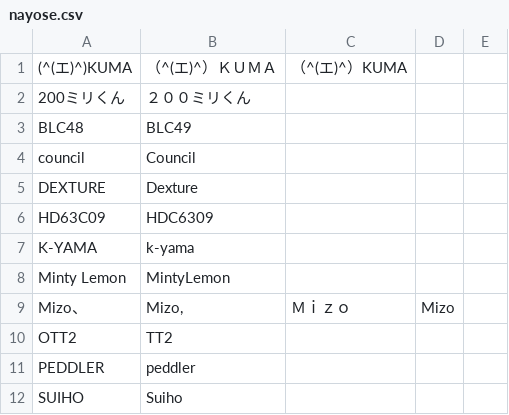
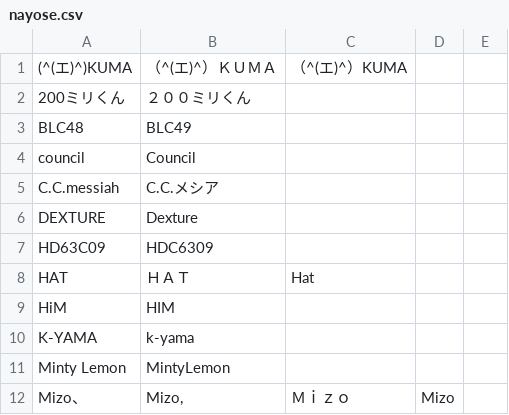
Before and after one commit to uni-maru/kokodoko_scoresheet, a CSV file: nayose.csv, drawn as a sheet; only a part is shown; the shorter side is filled out with more unchanged rows; the diff covers the shown part only.

Commit message:
更新

```diff
--- a/nayose.csv
+++ b/nayose.csv
@@ -4,4 +4,7 @@ BLC48,BLC49
 council,Council
+C.C.messiah,C.C.メシア
 DEXTURE,Dexture
 HD63C09,HDC6309
+HAT,ＨＡＴ,Hat
+HiM,HIM
 K-YAMA,k-yama
```
Also changed, not shown: 9 added rows, 1 removed row and 1 edited cell elsewhere in this file.
